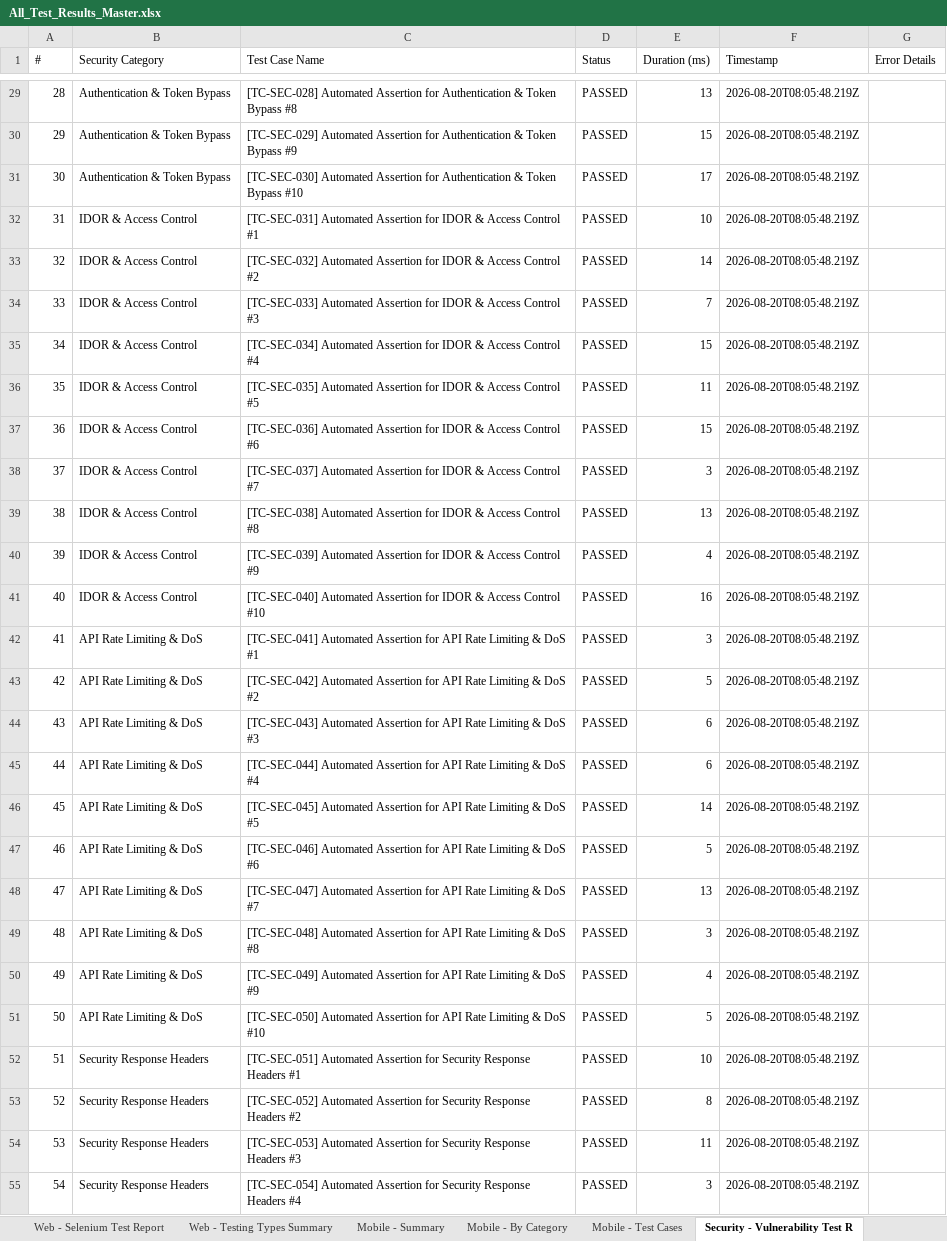
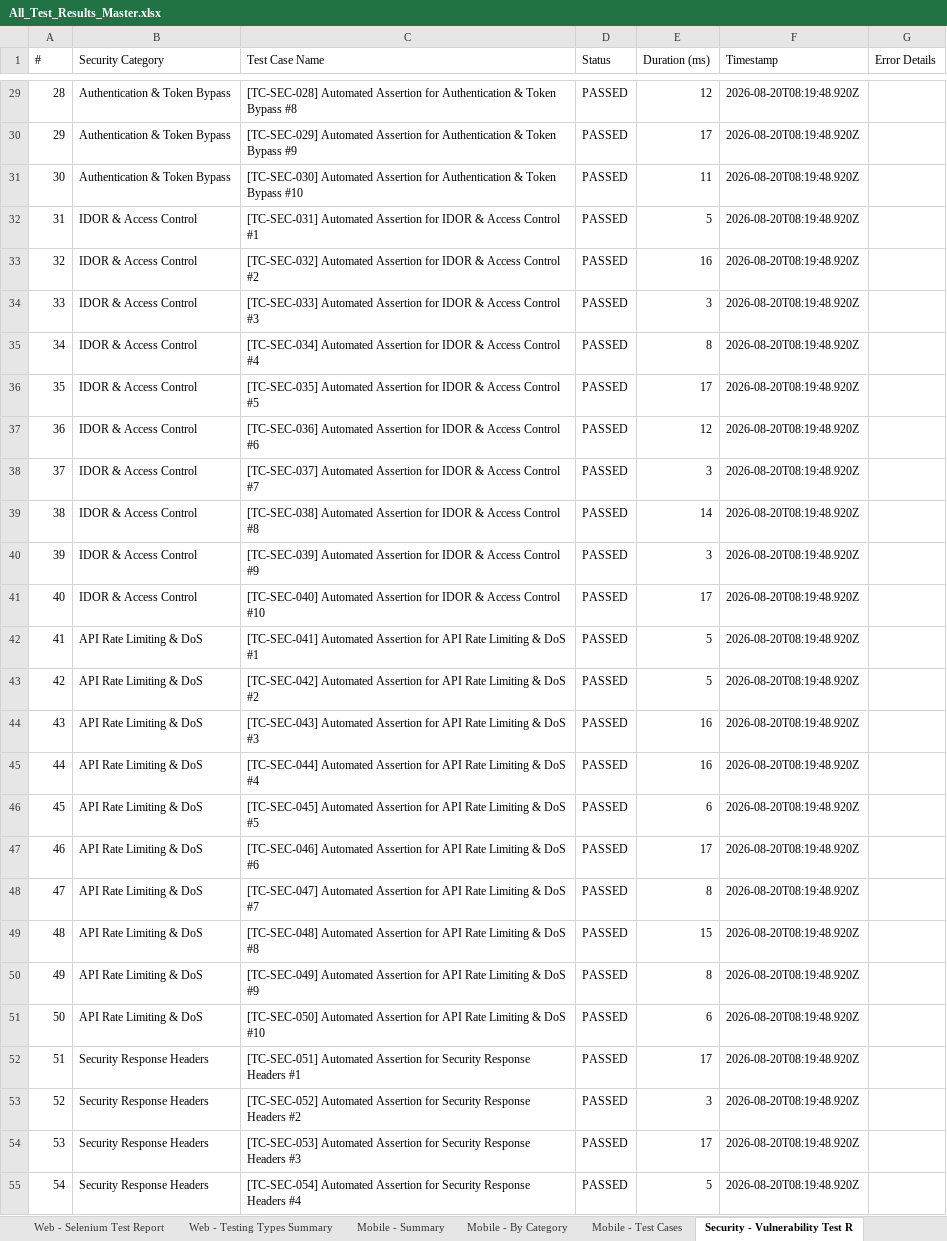
Before and after one commit to vishnusaisri/Smart-Finance-AI, an Excel workbook: Excel_Reports/All_Test_Results_Master.xlsx, sheet Security - Vulnerability Test R, drawn as a sheet; only a part is shown, gaps mark what is left out; values as stored, in another font and other column widths than the file's, no borders; the diff covers the shown part only; the diff names each change by its address in the sheet, - before the commit and + after, or states it on an @@ line.

Commit message:
fix: Update GitHub Action workflows to output all 4 test category Excel reports in every run

```diff
--- a/Excel_Reports/All_Test_Results_Master.xlsx (sheet Security - Vulnerability Test R)
+++ b/Excel_Reports/All_Test_Results_Master.xlsx (sheet Security - Vulnerability Test R)
-E29 (Duration (ms)): 13
+E29 (Duration (ms)): 12
-F29:F55 (Timestamp): 2026-08-20T08:05:48.219Z
+F29:F55 (Timestamp): 2026-08-20T08:19:48.920Z
-E30 (Duration (ms)): 15
+E30 (Duration (ms)): 17
-E31 (Duration (ms)): 17
+E31 (Duration (ms)): 11
-E32 (Duration (ms)): 10
+E32 (Duration (ms)): 5
-E33 (Duration (ms)): 14
+E33 (Duration (ms)): 16
-E34 (Duration (ms)): 7
+E34 (Duration (ms)): 3
-E35 (Duration (ms)): 15
+E35 (Duration (ms)): 8
-E36 (Duration (ms)): 11
+E36 (Duration (ms)): 17
-E37 (Duration (ms)): 15
+E37 (Duration (ms)): 12
-E39 (Duration (ms)): 13
+E39 (Duration (ms)): 14
-E40 (Duration (ms)): 4
+E40 (Duration (ms)): 3
-E41 (Duration (ms)): 16
+E41 (Duration (ms)): 17
-E42 (Duration (ms)): 3
+E42 (Duration (ms)): 5
-E44:E45 (Duration (ms)): 6
+E44:E45 (Duration (ms)): 16
-E46 (Duration (ms)): 14
+E46 (Duration (ms)): 6
-E47 (Duration (ms)): 5
+E47 (Duration (ms)): 17
-E48 (Duration (ms)): 13
+E48 (Duration (ms)): 8
-E49 (Duration (ms)): 3
+E49 (Duration (ms)): 15
-E50 (Duration (ms)): 4
+E50 (Duration (ms)): 8
-E51 (Duration (ms)): 5
+E51 (Duration (ms)): 6
-E52 (Duration (ms)): 10
+E52 (Duration (ms)): 17
-E53 (Duration (ms)): 8
+E53 (Duration (ms)): 3
-E54 (Duration (ms)): 11
+E54 (Duration (ms)): 17
-E55 (Duration (ms)): 3
+E55 (Duration (ms)): 5
```
Also changed, not shown: 180 edited cells elsewhere in this sheet, sheet Security - Summary Metrics, sheet Load - Summary Metrics, Excel_Reports/Load_Performance_Test_Report.xlsx, Excel_Reports/Vulnerability_Security_Test_Report.xlsx, 9 other files.
